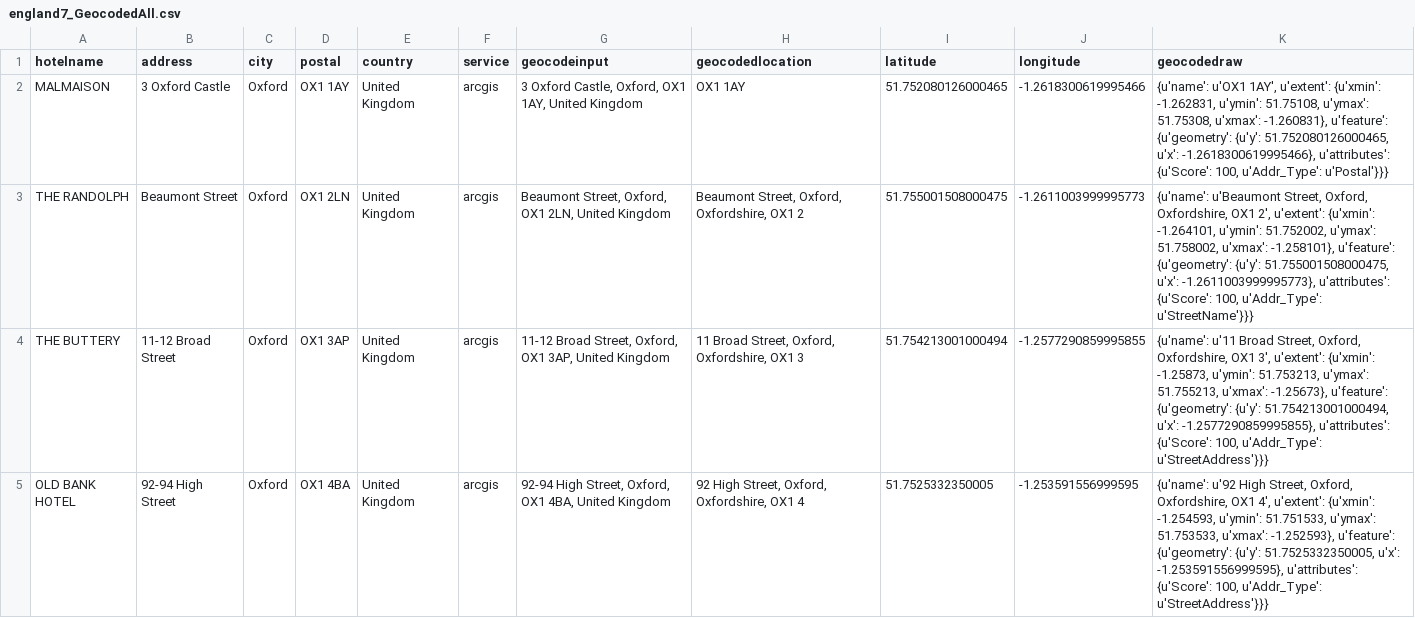
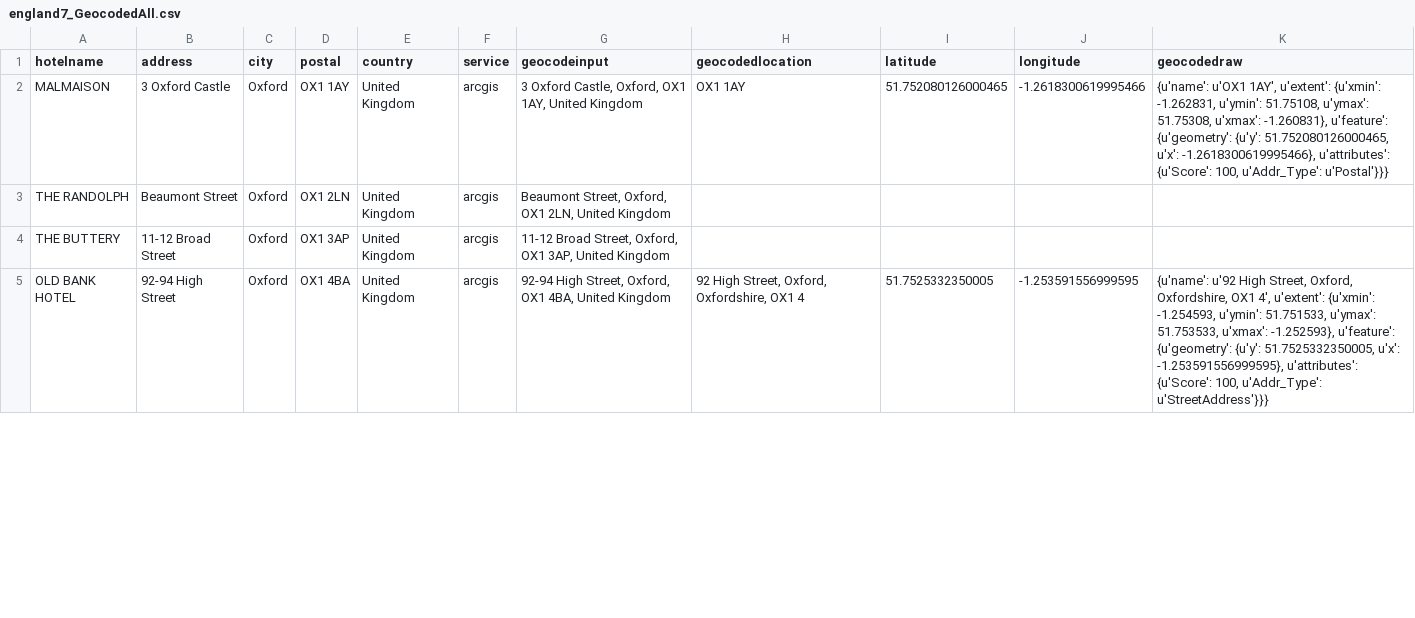
Before and after one commit to cmaene/pythonGeocodeWithGeopy, a CSV file: england7_GeocodedAll.csv, drawn as a sheet; only a part is shown; the diff covers the shown part only.

```diff
--- a/england7_GeocodedAll.csv
+++ b/england7_GeocodedAll.csv
@@ -2,4 +2,4 @@ hotelname,address,city,postal,country,service,geocodeinput,geocodedlocation,lati
 MALMAISON,3 Oxford Castle,Oxford,OX1 1AY,United Kingdom,arcgis,"3 Oxford Castle, Oxford, OX1 1AY, United Kingdom",OX1 1AY,51.752080126000465,-1.2618300619995466,"{u'name': u'OX1 1AY', u'extent': {u'xmin': -1.262831, u'ymin': 51.75108, u'ymax': 51.75308, u'xmax': -1.260831}, u'feature': {u'geometry': {u'y': 51.752080126000465, u'x': -1.2618300619995466}, u'attributes': {u'Score': 100, u'Addr_Type': u'Postal'}}}"
-THE RANDOLPH,Beaumont Street,Oxford,OX1 2LN,United Kingdom,arcgis,"Beaumont Street, Oxford, OX1 2LN, United Kingdom","Beaumont Street, Oxford, Oxfordshire, OX1 2",51.755001508000475,-1.2611003999995773,"{u'name': u'Beaumont Street, Oxford, Oxfordshire, OX1 2', u'extent': {u'xmin': -1.264101, u'ymin': 51.752002, u'ymax': 51.758002, u'xmax': -1.258101}, u'feature': {u'geometry': {u'y': 51.755001508000475, u'x': -1.2611003999995773}, u'attributes': {u'Score': 100, u'Addr_Type': u'StreetName'}}}"
-THE BUTTERY,11-12 Broad Street,Oxford,OX1 3AP,United Kingdom,arcgis,"11-12 Broad Street, Oxford, OX1 3AP, United Kingdom","11 Broad Street, Oxford, Oxfordshire, OX1 3",51.754213001000494,-1.2577290859995855,"{u'name': u'11 Broad Street, Oxford, Oxfordshire, OX1 3', u'extent': {u'xmin': -1.25873, u'ymin': 51.753213, u'ymax': 51.755213, u'xmax': -1.25673}, u'feature': {u'geometry': {u'y': 51.754213001000494, u'x': -1.2577290859995855}, u'attributes': {u'Score': 100, u'Addr_Type': u'StreetAddress'}}}"
+THE RANDOLPH,Beaumont Street,Oxford,OX1 2LN,United Kingdom,arcgis,"Beaumont Street, Oxford, OX1 2LN, United Kingdom",,,,
+THE BUTTERY,11-12 Broad Street,Oxford,OX1 3AP,United Kingdom,arcgis,"11-12 Broad Street, Oxford, OX1 3AP, United Kingdom",,,,
 OLD BANK HOTEL,92-94 High Street,Oxford,OX1 4BA,United Kingdom,arcgis,"92-94 High Street, Oxford, OX1 4BA, United Kingdom","92 High Street, Oxford, Oxfordshire, OX1 4",51.7525332350005,-1.253591556999595,"{u'name': u'92 High Street, Oxford, Oxfordshire, OX1 4', u'extent': {u'xmin': -1.254593, u'ymin': 51.751533, u'ymax': 51.753533, u'xmax': -1.252593}, u'feature': {u'geometry': {u'y': 51.7525332350005, u'x': -1.253591556999595}, u'attributes': {u'Score': 100, u'Addr_Type': u'StreetAddress'}}}"
```
Also changed, not shown: 4 edited cells elsewhere in this file, rural7_GeocodedAll.csv, test7.csv, 1 other file.
